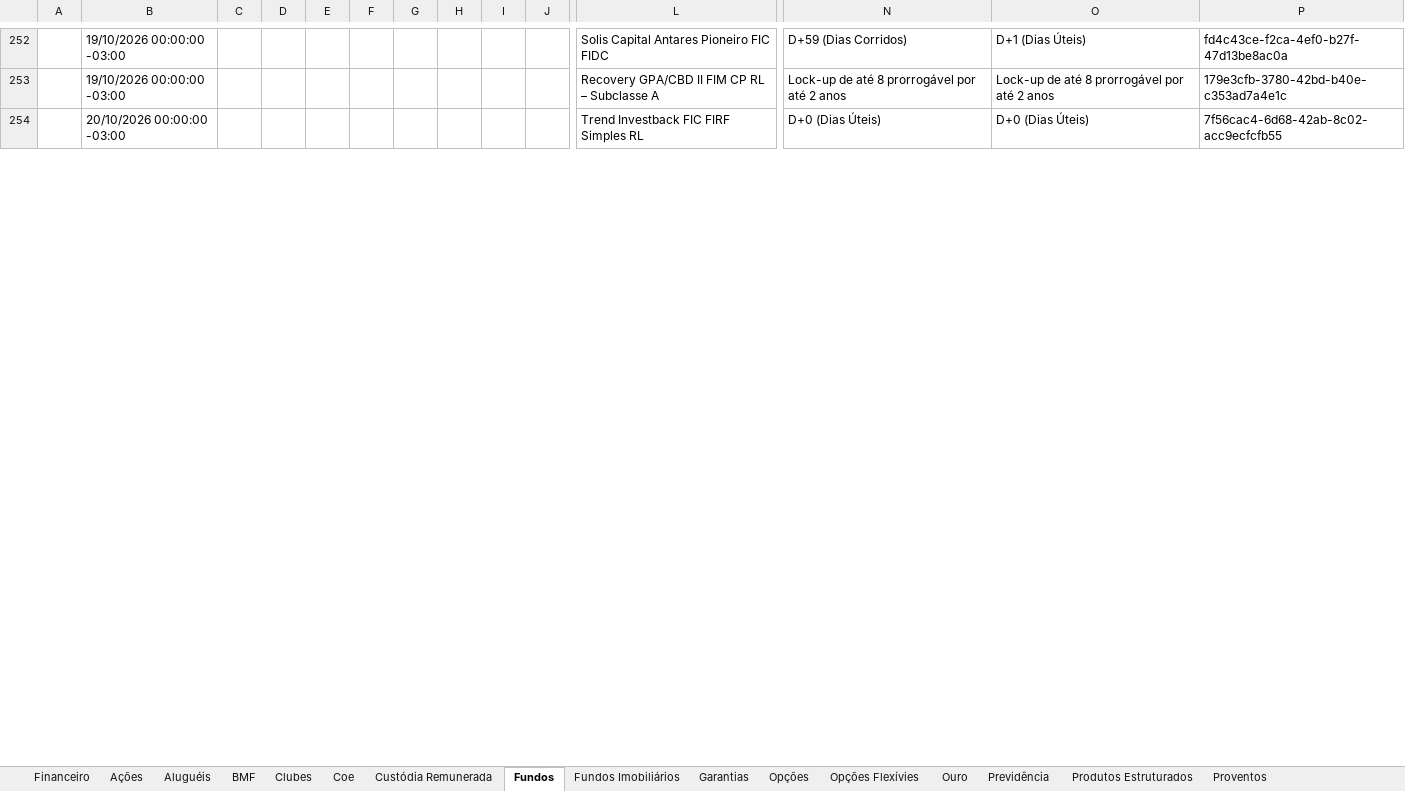
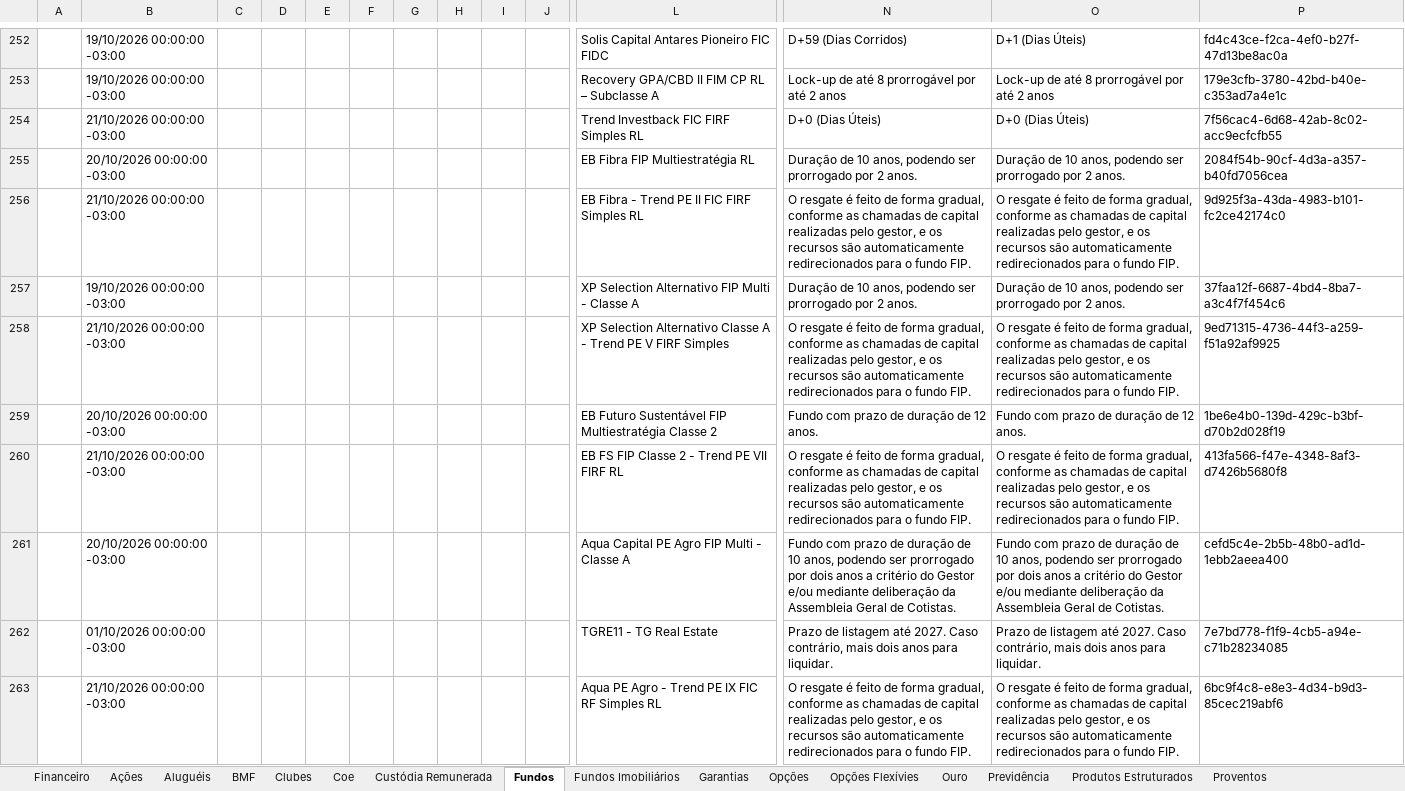
Before and after one commit to AloacaoMWealth/alocationmwealth, an Excel workbook: posicoes/XP.xlsx, sheet Fundos, drawn as a sheet; only a part is shown, gaps mark what is left out; the shorter side is filled out with more unchanged rows; values as stored, in another font and other column widths than the file's, no borders; rows hold the shown columns only; the diff covers the shown part only; the diff names each change by its address in the sheet, - before the commit and + after, or states it on an @@ line.

```diff
--- a/posicoes/XP.xlsx (sheet Fundos)
+++ b/posicoes/XP.xlsx (sheet Fundos)
+row 254:  | 21/10/2026 00:00:00 -03:00 |  |  |  |  |  |  |  |  | Trend Investback FIC FIRF Simples RL | D+0 (Dias Úteis) | D+0 (Dias Úteis) | 7f56cac4-6d68-42ab-8c02-acc9ecfcfb55
+row 255:  | 20/10/2026 00:00:00 -03:00 |  |  |  |  |  |  |  |  | EB Fibra FIP Multiestratégia RL | Duração de 10 anos, podendo ser prorrogado por 2 anos. | Duração de 10 anos, podendo ser prorrogado por 2 anos. | 2084f54b-90cf-4d3a-a357-b40fd7056cea
+row 256:  | 21/10/2026 00:00:00 -03:00 |  |  |  |  |  |  |  |  | EB Fibra - Trend PE II FIC FIRF Simples RL | O resgate é feito de forma gradual, conforme as chamadas de capital realizadas pelo gestor, e os recursos são automaticamente redirecionados para o fundo FIP. | O resgate é feito de forma gradual, conforme as chamadas de capital realizadas pelo gestor, e os recursos são automaticamente redirecionados para o fundo FIP. | 9d925f3a-43da-4983-b101-fc2ce42174c0
+row 257:  | 19/10/2026 00:00:00 -03:00 |  |  |  |  |  |  |  |  | XP Selection Alternativo FIP Multi - Classe A | Duração de 10 anos, podendo ser prorrogado por 2 anos. | Duração de 10 anos, podendo ser prorrogado por 2 anos. | 37faa12f-6687-4bd4-8ba7-a3c4f7f454c6
+row 258:  | 21/10/2026 00:00:00 -03:00 |  |  |  |  |  |  |  |  | XP Selection Alternativo Classe A - Trend PE V FIRF Simples | O resgate é feito de forma gradual, conforme as chamadas de capital realizadas pelo gestor, e os recursos são automaticamente redirecionados para o fundo FIP. | O resgate é feito de forma gradual, conforme as chamadas de capital realizadas pelo gestor, e os recursos são automaticamente redirecionados para o fundo FIP. | 9ed71315-4736-44f3-a259-f51a92af9925
+row 259:  | 20/10/2026 00:00:00 -03:00 |  |  |  |  |  |  |  |  | EB Futuro Sustentável FIP Multiestratégia Classe 2 | Fundo com prazo de duração de 12 anos. | Fundo com prazo de duração de 12 anos. | 1be6e4b0-139d-429c-b3bf-d70b2d028f19
+row 260:  | 21/10/2026 00:00:00 -03:00 |  |  |  |  |  |  |  |  | EB FS FIP Classe 2 - Trend PE VII FIRF RL | O resgate é feito de forma gradual, conforme as chamadas de capital realizadas pelo gestor, e os recursos são automaticamente redirecionados para o fundo FIP. | O resgate é feito de forma gradual, conforme as chamadas de capital realizadas pelo gestor, e os recursos são automaticamente redirecionados para o fundo FIP. | 413fa566-f47e-4348-8af3-d7426b5680f8
+row 261:  | 20/10/2026 00:00:00 -03:00 |  |  |  |  |  |  |  |  | Aqua Capital PE Agro FIP Multi - Classe A | Fundo com prazo de duração de 10 anos, podendo ser prorrogado por dois anos a critério do Gestor e/ou mediante deliberação da Assembleia Geral de Cotistas. | Fundo com prazo de duração de 10 anos, podendo ser prorrogado por dois anos a critério do Gestor e/ou mediante deliberação da Assembleia Geral de Cotistas. | cefd5c4e-2b5b-48b0-ad1d-1ebb2aeea400
+row 263:  | 21/10/2026 00:00:00 -03:00 |  |  |  |  |  |  |  |  | Aqua PE Agro - Trend PE IX FIC RF Simples RL | O resgate é feito de forma gradual, conforme as chamadas de capital realizadas pelo gestor, e os recursos são automaticamente redirecionados para o fundo FIP. | O resgate é feito de forma gradual, conforme as chamadas de capital realizadas pelo gestor, e os recursos são automaticamente redirecionados para o fundo FIP. | 6bc9f4c8-e8e3-4d34-b9d3-85cec219abf6
```
Also changed, not shown: 156 added rows, 165 removed rows, 26 moved rows and 245 edited cells elsewhere in this sheet, sheet Proventos, sheet Renda Fixa, sheet Ações, sheet Fundos Imobiliários, sheet Financeiro, sheet Previdência, 5 more sheets, posicoes/BTG.xlsx, 1 other file.
